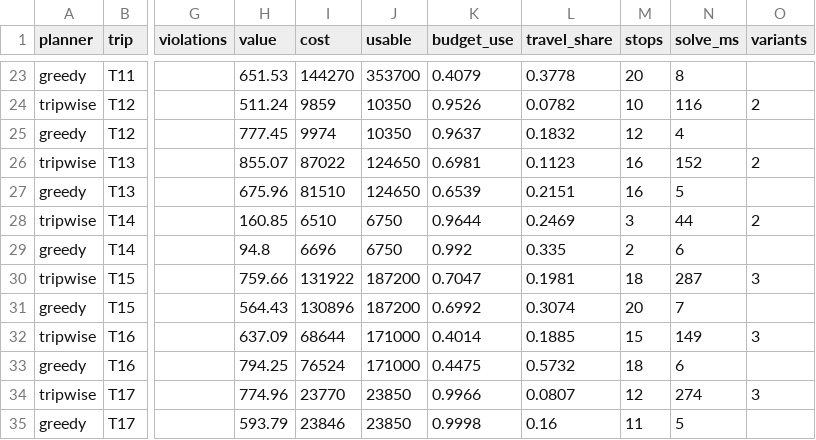
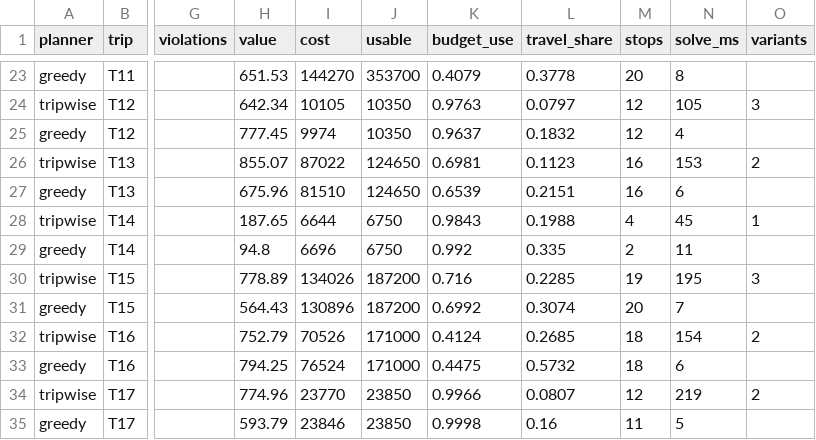
Before and after one commit to lekhyapillarikuppam/Project-4, a CSV file: eval/out/results.csv, drawn as a sheet; only a part is shown, gaps mark what is left out; the diff covers the shown part only; the diff names each change by its address in the sheet, - before the commit and + after, or states it on an @@ line.

```diff
--- a/eval/out/results.csv
+++ b/eval/out/results.csv
-H24 (value): 511.24
+H24 (value): 642.34
-I24 (cost): 9859
+I24 (cost): 10105
-K24 (budget_use): 0.9526
+K24 (budget_use): 0.9763
-L24 (travel_share): 0.0782
+L24 (travel_share): 0.0797
-M24 (stops): 10
+M24 (stops): 12
-N24 (solve_ms): 116
+N24 (solve_ms): 105
-O24 (variants): 2
+O24 (variants): 3
-N26 (solve_ms): 152
+N26 (solve_ms): 153
-N27 (solve_ms): 5
+N27 (solve_ms): 6
-H28 (value): 160.85
+H28 (value): 187.65
-I28 (cost): 6510
+I28 (cost): 6644
-K28 (budget_use): 0.9644
+K28 (budget_use): 0.9843
-L28 (travel_share): 0.2469
+L28 (travel_share): 0.1988
-M28 (stops): 3
+M28 (stops): 4
-N28 (solve_ms): 44
+N28 (solve_ms): 45
-O28 (variants): 2
+O28 (variants): 1
-N29 (solve_ms): 6
+N29 (solve_ms): 11
-H30 (value): 759.66
+H30 (value): 778.89
-I30 (cost): 131922
+I30 (cost): 134026
-K30 (budget_use): 0.7047
+K30 (budget_use): 0.716
-L30 (travel_share): 0.1981
+L30 (travel_share): 0.2285
-M30 (stops): 18
+M30 (stops): 19
-N30 (solve_ms): 287
+N30 (solve_ms): 195
-H32 (value): 637.09
+H32 (value): 752.79
-I32 (cost): 68644
+I32 (cost): 70526
-K32 (budget_use): 0.4014
+K32 (budget_use): 0.4124
-L32 (travel_share): 0.1885
+L32 (travel_share): 0.2685
-M32 (stops): 15
+M32 (stops): 18
-N32 (solve_ms): 149
+N32 (solve_ms): 154
-O32 (variants): 3
+O32 (variants): 2
-N34 (solve_ms): 274
+N34 (solve_ms): 219
-O34 (variants): 3
+O34 (variants): 2
```
Also changed, not shown: 71 edited cells elsewhere in this file, 9 other files.
